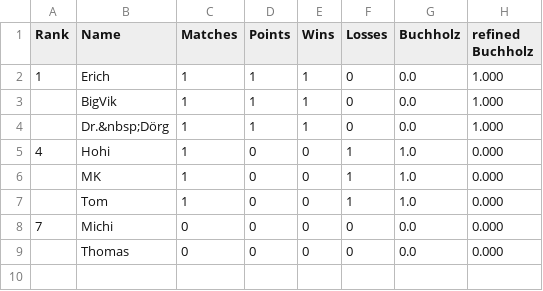
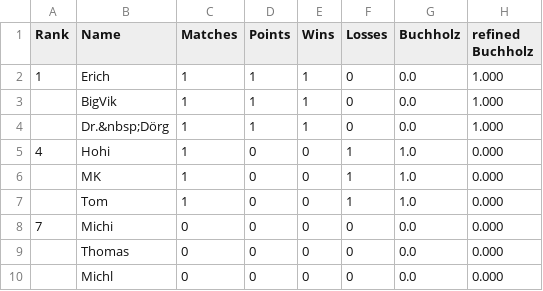
Before and after one commit to flunkypiraten/flunkypiraten.github.io, a CSV file: _data/table.csv, drawn as a sheet.

Commit message:
update table data

```diff
--- a/_data/table.csv
+++ b/_data/table.csv
@@ -9 +9,2 @@ Rank,Name,Matches,Points,Wins,Losses,Buchholz,refined Buchholz
 ,Thomas,0,0,0,0,0.0,0.000
+,Michl,0,0,0,0,0.0,0.000
```
